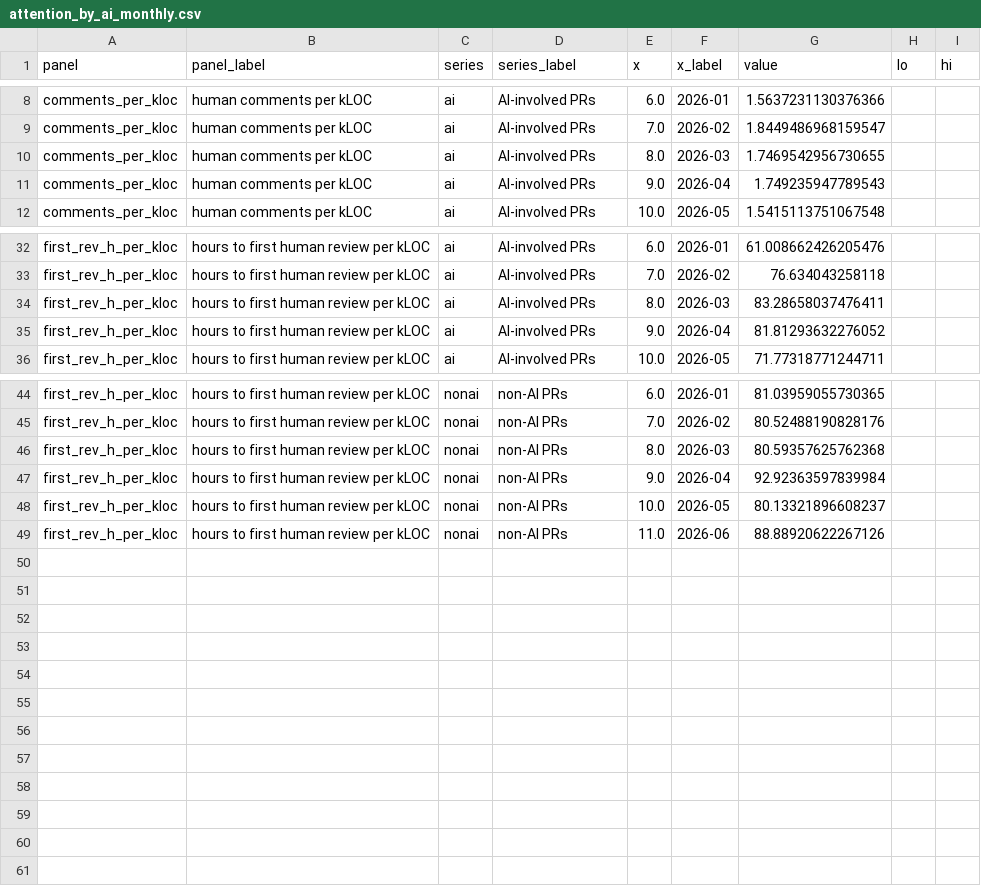
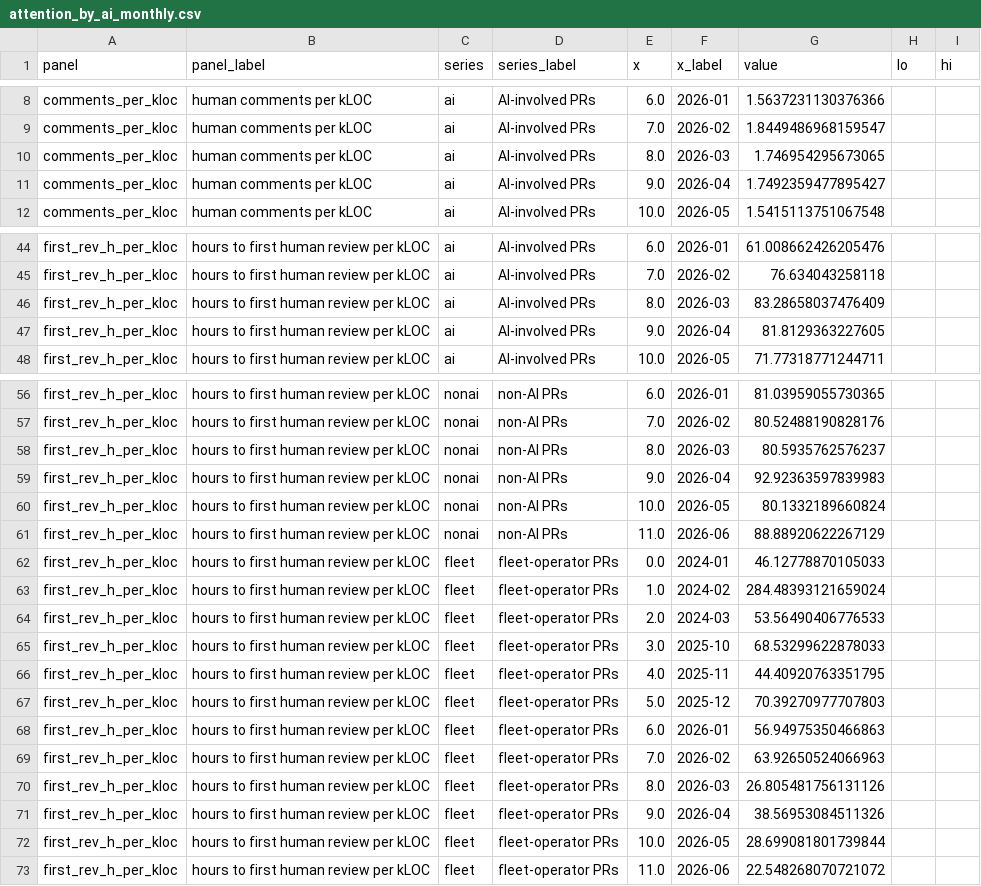
Before and after one commit to readback-ai/ai-rd-analysis, a CSV file: artifacts/data/attention_by_ai_monthly.csv, drawn as a sheet; only a part is shown, gaps mark what is left out; the diff covers the shown part only.

```diff
--- a/artifacts/data/attention_by_ai_monthly.csv
+++ b/artifacts/data/attention_by_ai_monthly.csv
@@ -9,4 +9,4 @@ comments_per_kloc,human comments per kLOC,ai,AI-involved PRs,6.0,2026-01,1.56372
 comments_per_kloc,human comments per kLOC,ai,AI-involved PRs,7.0,2026-02,1.8449486968159547,,
-comments_per_kloc,human comments per kLOC,ai,AI-involved PRs,8.0,2026-03,1.7469542956730655,,
-comments_per_kloc,human comments per kLOC,ai,AI-involved PRs,9.0,2026-04,1.749235947789543,,
+comments_per_kloc,human comments per kLOC,ai,AI-involved PRs,8.0,2026-03,1.746954295673065,,
+comments_per_kloc,human comments per kLOC,ai,AI-involved PRs,9.0,2026-04,1.7492359477895427,,
 comments_per_kloc,human comments per kLOC,ai,AI-involved PRs,10.0,2026-05,1.5415113751067548,,
@@ -33,4 +45,4 @@ first_rev_h_per_kloc,hours to first human review per kLOC,ai,AI-involved PRs,6.0
 first_rev_h_per_kloc,hours to first human review per kLOC,ai,AI-involved PRs,7.0,2026-02,76.634043258118,,
-first_rev_h_per_kloc,hours to first human review per kLOC,ai,AI-involved PRs,8.0,2026-03,83.28658037476411,,
-first_rev_h_per_kloc,hours to first human review per kLOC,ai,AI-involved PRs,9.0,2026-04,81.81293632276052,,
+first_rev_h_per_kloc,hours to first human review per kLOC,ai,AI-involved PRs,8.0,2026-03,83.28658037476409,,
+first_rev_h_per_kloc,hours to first human review per kLOC,ai,AI-involved PRs,9.0,2026-04,81.8129363227605,,
 first_rev_h_per_kloc,hours to first human review per kLOC,ai,AI-involved PRs,10.0,2026-05,71.77318771244711,,
@@ -45,5 +57,17 @@ first_rev_h_per_kloc,hours to first human review per kLOC,nonai,non-AI PRs,6.0,2
 first_rev_h_per_kloc,hours to first human review per kLOC,nonai,non-AI PRs,7.0,2026-02,80.52488190828176,,
-first_rev_h_per_kloc,hours to first human review per kLOC,nonai,non-AI PRs,8.0,2026-03,80.59357625762368,,
-first_rev_h_per_kloc,hours to first human review per kLOC,nonai,non-AI PRs,9.0,2026-04,92.92363597839984,,
-first_rev_h_per_kloc,hours to first human review per kLOC,nonai,non-AI PRs,10.0,2026-05,80.13321896608237,,
-first_rev_h_per_kloc,hours to first human review per kLOC,nonai,non-AI PRs,11.0,2026-06,88.88920622267126,,
+first_rev_h_per_kloc,hours to first human review per kLOC,nonai,non-AI PRs,8.0,2026-03,80.5935762576237,,
+first_rev_h_per_kloc,hours to first human review per kLOC,nonai,non-AI PRs,9.0,2026-04,92.92363597839983,,
+first_rev_h_per_kloc,hours to first human review per kLOC,nonai,non-AI PRs,10.0,2026-05,80.1332189660824,,
+first_rev_h_per_kloc,hours to first human review per kLOC,nonai,non-AI PRs,11.0,2026-06,88.88920622267129,,
+first_rev_h_per_kloc,hours to first human review per kLOC,fleet,fleet-operator PRs,0.0,2024-01,46.12778870105033,,
+first_rev_h_per_kloc,hours to first human review per kLOC,fleet,fleet-operator PRs,1.0,2024-02,284.48393121659024,,
+first_rev_h_per_kloc,hours to first human review per kLOC,fleet,fleet-operator PRs,2.0,2024-03,53.56490406776533,,
+first_rev_h_per_kloc,hours to first human review per kLOC,fleet,fleet-operator PRs,3.0,2025-10,68.53299622878033,,
+first_rev_h_per_kloc,hours to first human review per kLOC,fleet,fleet-operator PRs,4.0,2025-11,44.40920763351795,,
+first_rev_h_per_kloc,hours to first human review per kLOC,fleet,fleet-operator PRs,5.0,2025-12,70.39270977707803,,
+first_rev_h_per_kloc,hours to first human review per kLOC,fleet,fleet-operator PRs,6.0,2026-01,56.94975350466863,,
+first_rev_h_per_kloc,hours to first human review per kLOC,fleet,fleet-operator PRs,7.0,2026-02,63.92650524066963,,
+first_rev_h_per_kloc,hours to first human review per kLOC,fleet,fleet-operator PRs,8.0,2026-03,26.805481756131126,,
+first_rev_h_per_kloc,hours to first human review per kLOC,fleet,fleet-operator PRs,9.0,2026-04,38.56953084511326,,
+first_rev_h_per_kloc,hours to first human review per kLOC,fleet,fleet-operator PRs,10.0,2026-05,28.699081801739844,,
+first_rev_h_per_kloc,hours to first human review per kLOC,fleet,fleet-operator PRs,11.0,2026-06,22.548268070721072,,
```
Also changed, not shown: 12 added rows and 3 edited cells elsewhere in this file, 1 other file.
